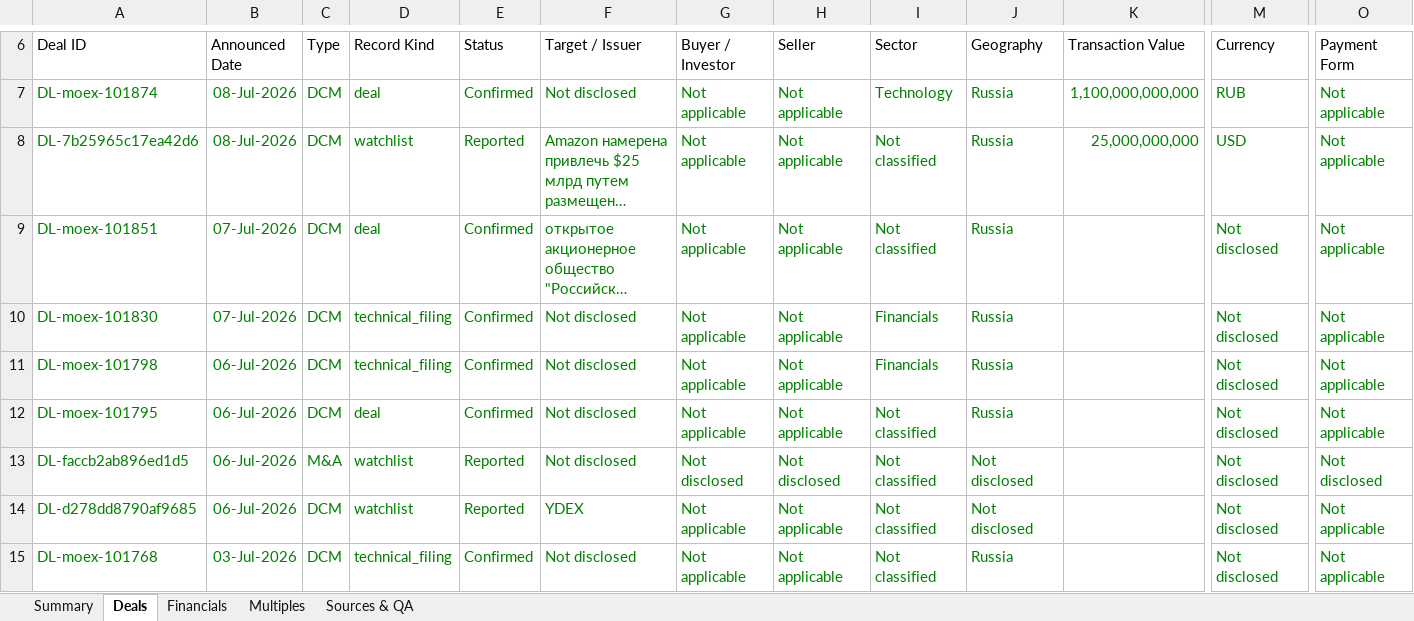
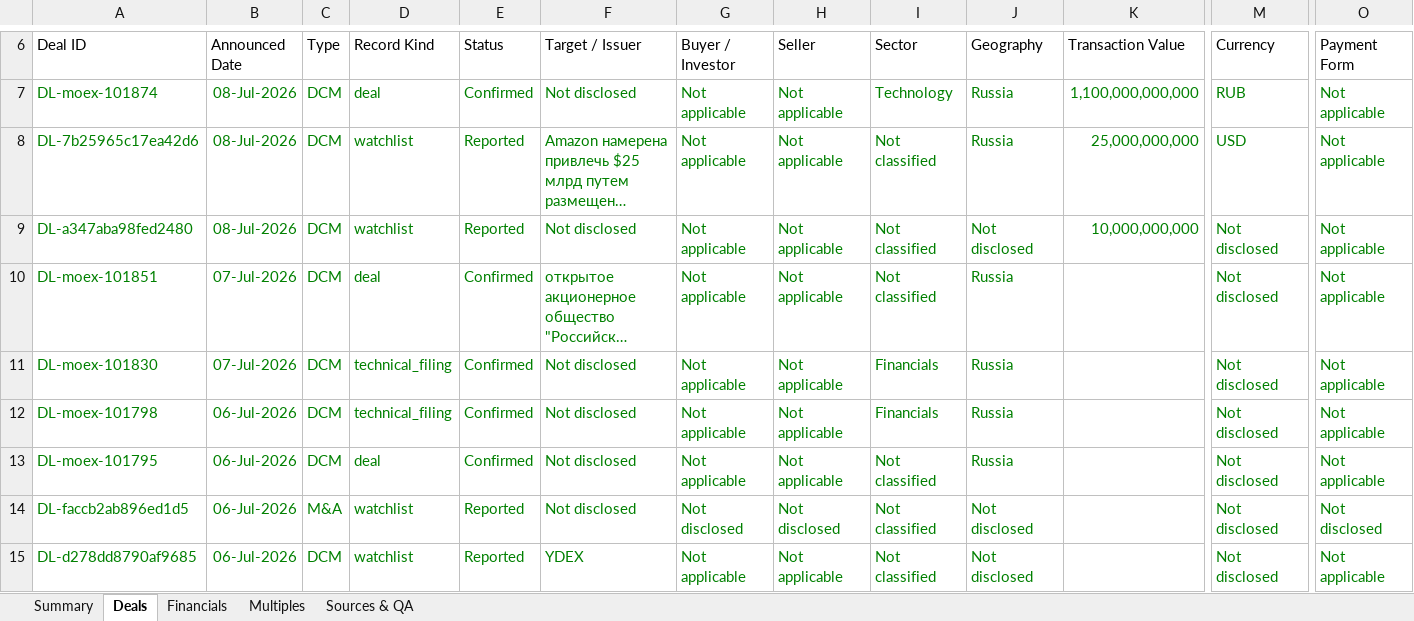
Before and after one commit to irisaurum/deal-markets-copilot, an Excel workbook: output/precedent_transactions.xlsx, sheet Deals, drawn as a sheet; only a part is shown, gaps mark what is left out; the shorter side is filled out with more unchanged rows; long unchanged cells end in …; values as stored, in another font and other column widths than the file's, no borders; table styles not drawn; rows hold the shown columns only; the diff names each change by its address in the sheet, - before the commit and + after, or states it on an @@ line.

```diff
--- a/output/precedent_transactions.xlsx (sheet Deals)
+++ b/output/precedent_transactions.xlsx (sheet Deals)
+row 9: DL-a347aba98fed2480 | 08-Jul-2026 | DCM | watchlist | Reported | Not disclosed | Not applicable | Not applicable | Not classified | Not disclosed | 10,000,000,000 | Not disclosed | Not applicable
```
Also changed, not shown: sheet Sources & QA, sheet Summary, 5 other files.
